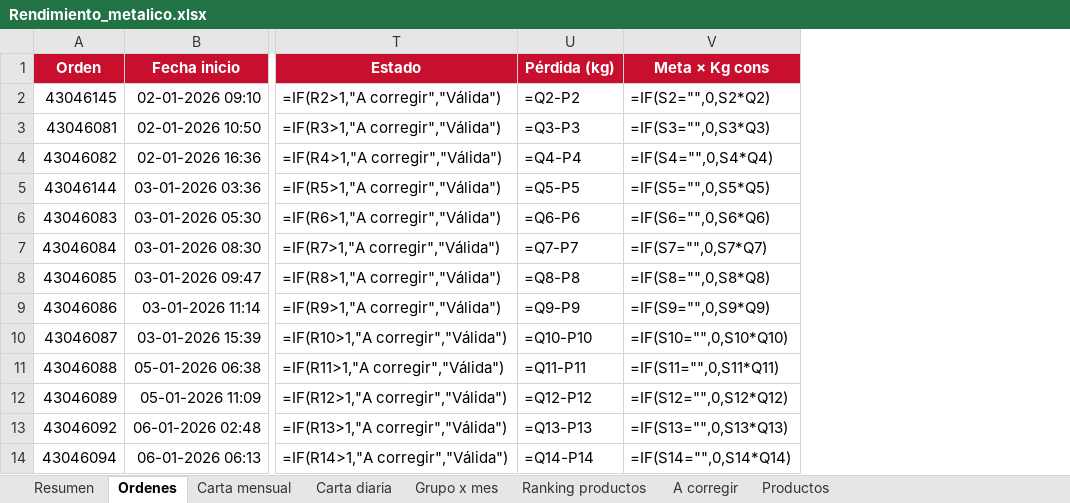
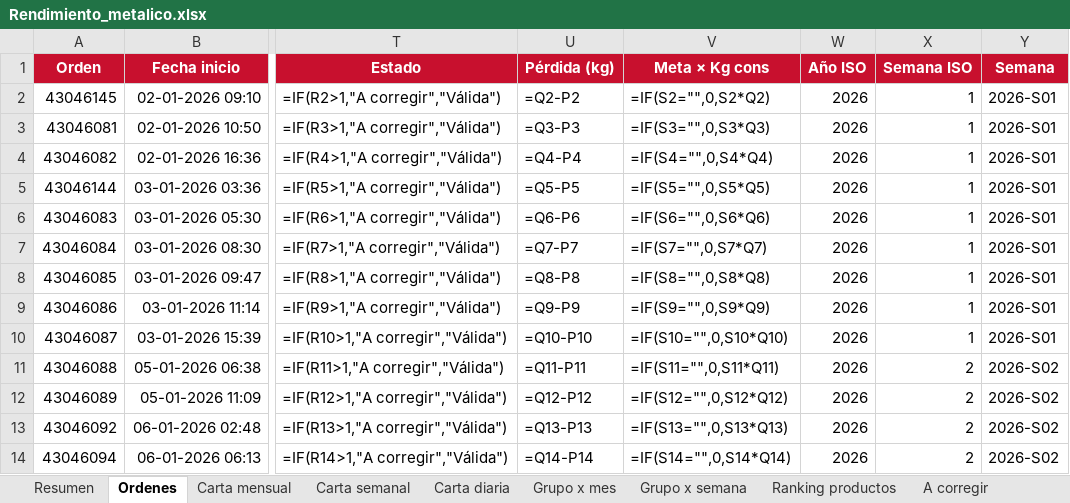
Before and after one commit to joack0/Rendimiento_metalico, an Excel workbook: dashboard/Rendimiento_metalico.xlsx, sheet Ordenes, drawn as a sheet; only a part is shown, gaps mark what is left out; values as stored, in another font and other column widths than the file's, no borders; formulas without a stored value are shown as written; conditional formats and table styles not drawn; the diff names each change by its address in the sheet, - before the commit and + after, or states it on an @@ line.

```diff
--- a/dashboard/Rendimiento_metalico.xlsx (sheet Ordenes)
+++ b/dashboard/Rendimiento_metalico.xlsx (sheet Ordenes)
+sheet tab: Carta semanal
+sheet tab: Grupo x semana
+column W (Año ISO), rows 2-14: all 2026
+column X (Semana ISO), rows 2-14: 1 | 1 | 1 | 1 | 1 | 1 | 1 | 1 | 1 | 2 | 2 | 2 | 2
+column Y (Semana), rows 2-14: 2026-S01 | 2026-S01 | 2026-S01 | 2026-S01 | 2026-S01 | 2026-S01 | 2026-S01 | 2026-S01 | 2026-S01 | 2026-S02 | 2026-S02 | 2026-S02 | 2026-S02
```
Also changed, not shown: sheet Resumen, charts or pictures, 4 other files.
